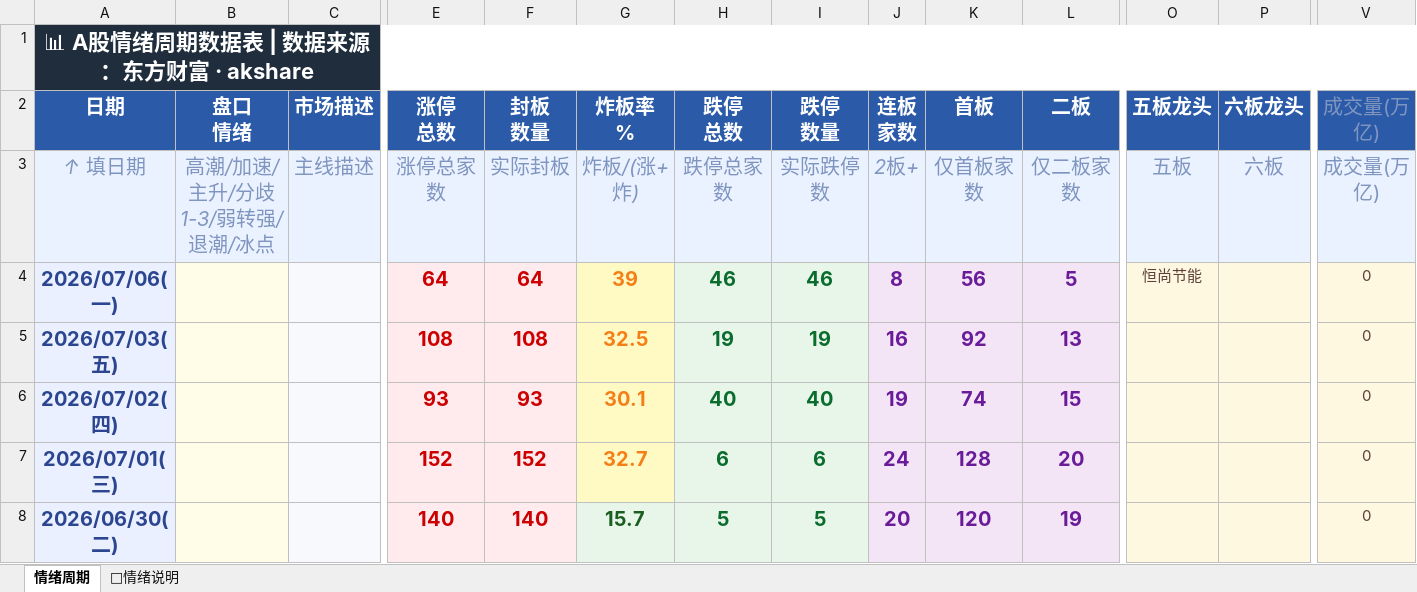
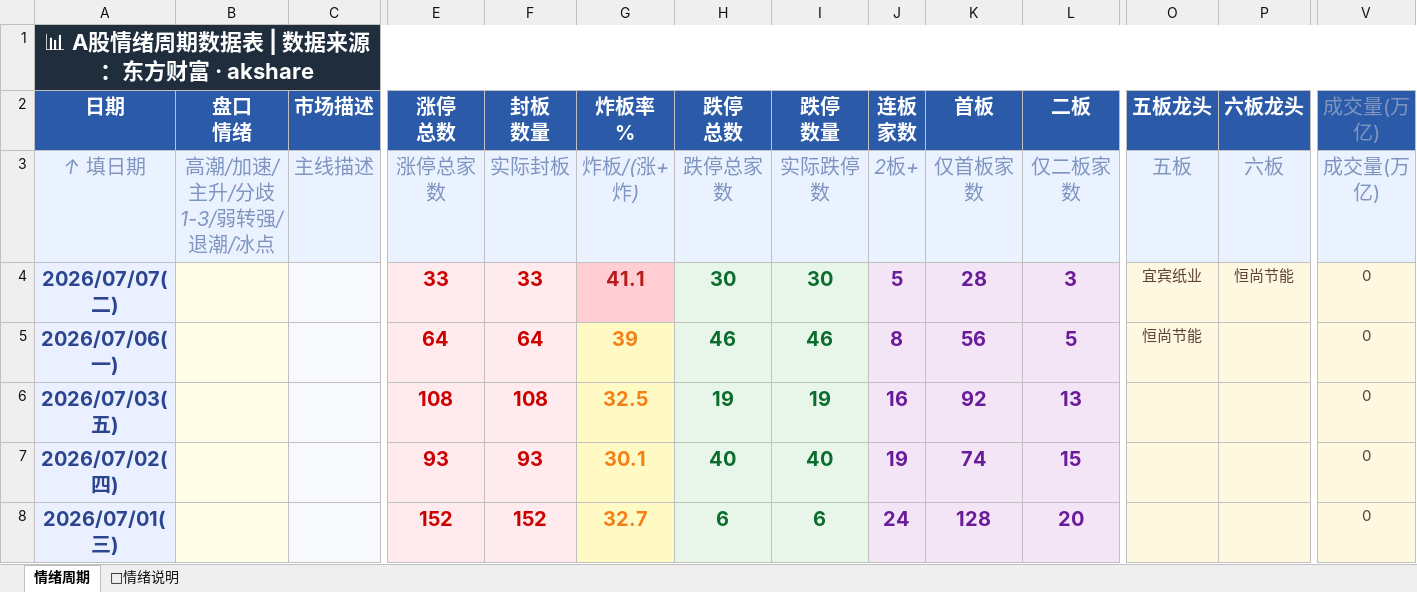
Before and after one commit to Buer97/KHOENIX, an Excel workbook: 情绪周期.xlsx, sheet 情绪周期, drawn as a sheet; only a part is shown, gaps mark what is left out; the shorter side is filled out with more unchanged rows; values as stored, in another font and other column widths than the file's, no borders; rows hold the shown columns only; the diff names each change by its address in the sheet, - before the commit and + after, or states it on an @@ line.

```diff
--- a/情绪周期.xlsx (sheet 情绪周期)
+++ b/情绪周期.xlsx (sheet 情绪周期)
+row 4: 2026/07/07(二) |  |  | 33 | 33 | 41.1 | 30 | 30 | 5 | 28 | 3 | 宜宾纸业 | 恒尚节能 | 0
```
